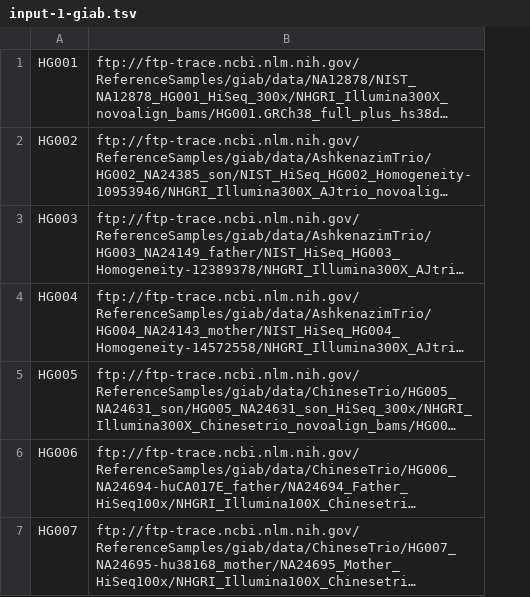
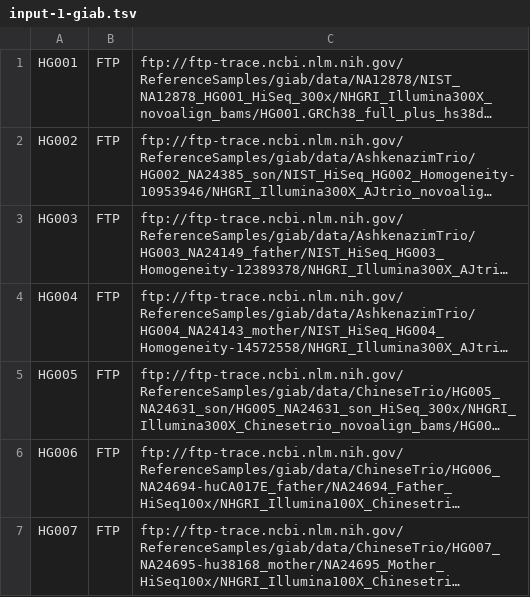
Before and after one commit to CINECA-project/wp4-federated-joint-cohort-analysis, a TSV file: 4.3-pipelines/demonstrators/4.3.1-genotyping/input-1-giab.tsv, drawn as a sheet; long unchanged cells end in …; the diff names each change by its address in the sheet, - before the commit and + after, or states it on an @@ line.

Commit message:
Add EGA input data & change format

```diff
--- a/4.3-pipelines/demonstrators/4.3.1-genotyping/input-1-giab.tsv
+++ b/4.3-pipelines/demonstrators/4.3.1-genotyping/input-1-giab.tsv
+column B, rows 1-7: all FTP
```
Also changed, not shown: 1 other file.
